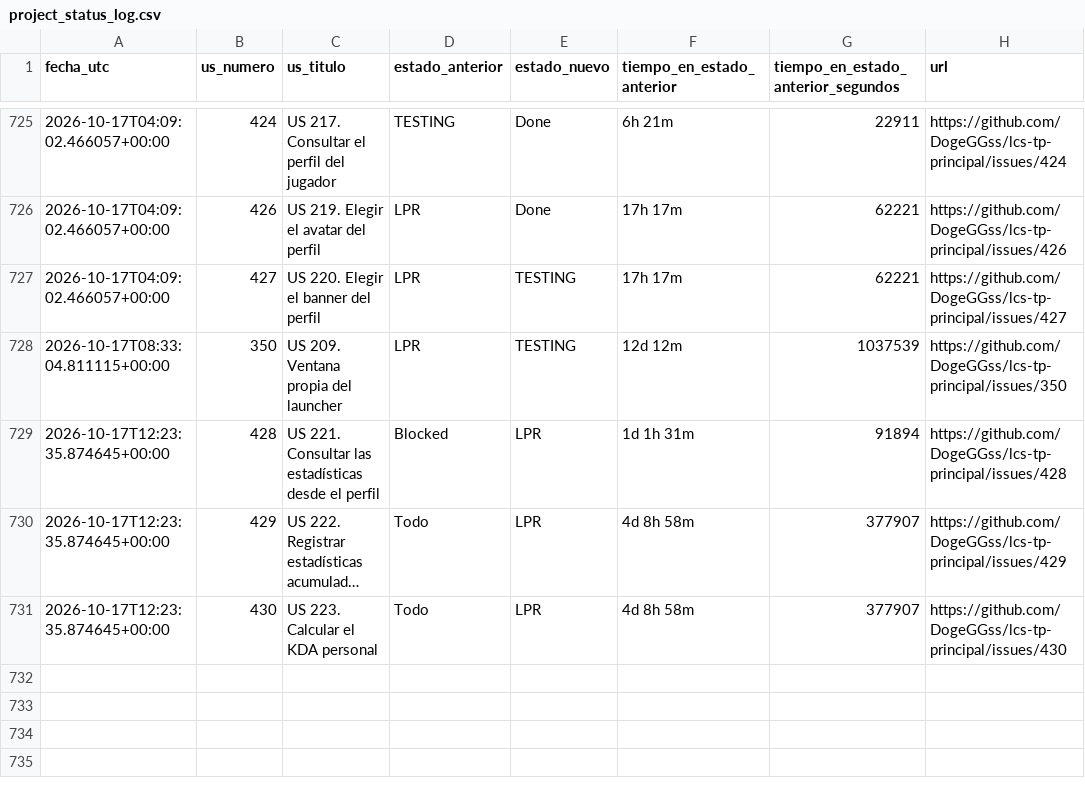
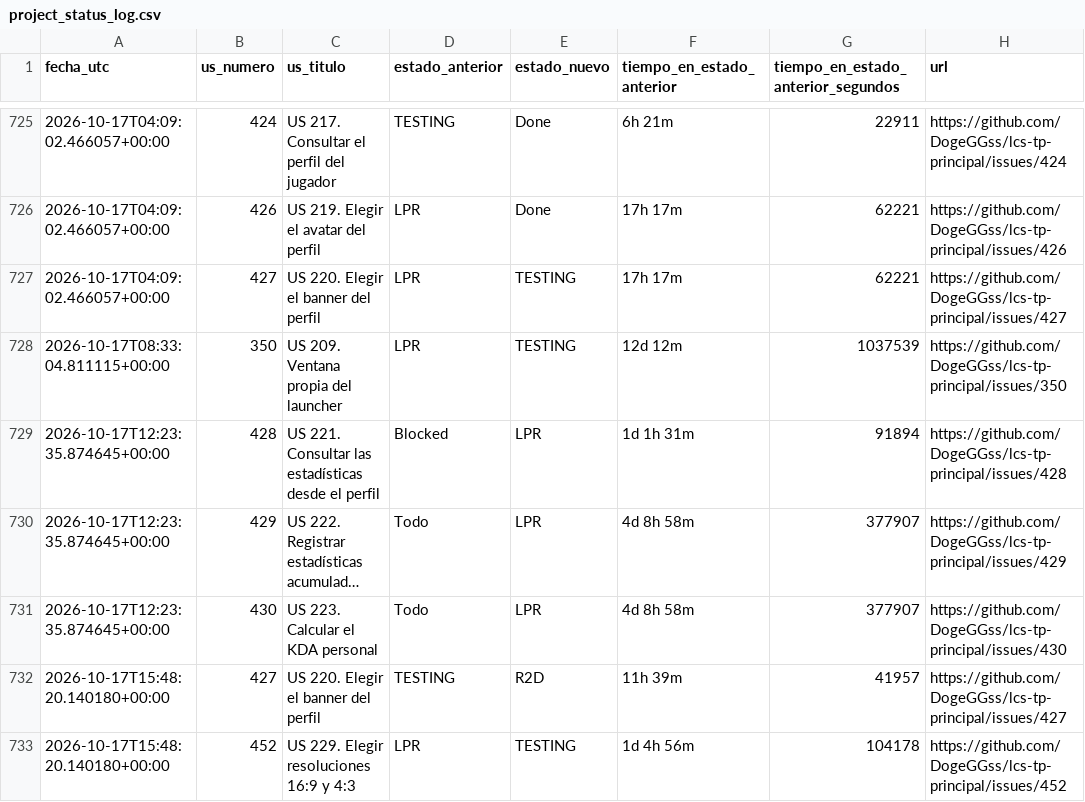
Before and after one commit to DogeGGss/lcs-tp-principal, a CSV file: .github/project_status_log.csv, drawn as a sheet; only a part is shown, gaps mark what is left out; long unchanged cells end in ….

```diff
--- a/.github/project_status_log.csv
+++ b/.github/project_status_log.csv
@@ -731 +731,3 @@ fecha_utc,us_numero,us_titulo,estado_anterior,estado_nuevo,tiempo_en_estado_ante
 2026-10-17T12:23:35.874645+00:00,430,US 223. Calcular el KDA personal,Todo,LPR,4d 8h 58m,377907,https://github.com/DogeGGss/lcs-tp-principal/issues/430
+2026-10-17T15:48:20.140180+00:00,427,US 220. Elegir el banner del perfil,TESTING,R2D,11h 39m,41957,https://github.com/DogeGGss/lcs-tp-principal/issues/427
+2026-10-17T15:48:20.140180+00:00,452,US 229. Elegir resoluciones 16:9 y 4:3,LPR,TESTING,1d 4h 56m,104178,https://github.com/DogeGGss/lcs-tp-principal/issues/452
```
Also changed, not shown: 1 other file.
